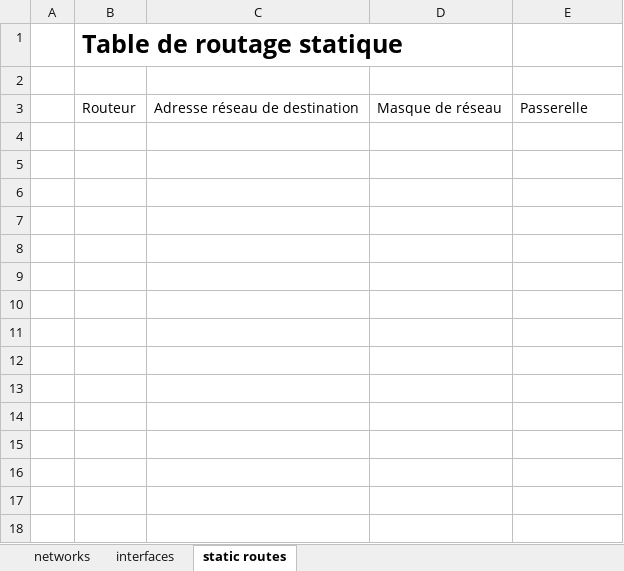
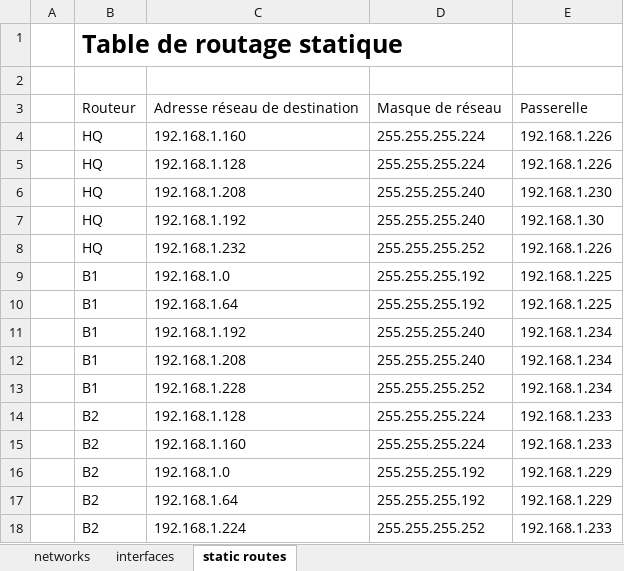
Before and after one commit to tanguy-kabore/Network-Architecture, an Excel workbook: assets/module1/network_informations.xlsx, sheet static routes, drawn as a sheet; values as stored, in another font and other column widths than the file's, no borders; table styles not drawn; the diff names each change by its address in the sheet, - before the commit and + after, or states it on an @@ line.

Commit message:
Modifiction du tableau Excel

```diff
--- a/assets/module1/network_informations.xlsx (sheet static routes)
+++ b/assets/module1/network_informations.xlsx (sheet static routes)
+row 4:  | HQ | 192.168.1.160 | 255.255.255.224 | 192.168.1.226
+row 5:  | HQ | 192.168.1.128 | 255.255.255.224 | 192.168.1.226
+row 6:  | HQ | 192.168.1.208 | 255.255.255.240 | 192.168.1.230
+row 7:  | HQ | 192.168.1.192 | 255.255.255.240 | 192.168.1.30
+row 8:  | HQ | 192.168.1.232 | 255.255.255.252 | 192.168.1.226
+row 9:  | B1 | 192.168.1.0 | 255.255.255.192 | 192.168.1.225
+row 10:  | B1 | 192.168.1.64 | 255.255.255.192 | 192.168.1.225
+row 11:  | B1 | 192.168.1.192 | 255.255.255.240 | 192.168.1.234
+row 12:  | B1 | 192.168.1.208 | 255.255.255.240 | 192.168.1.234
+row 13:  | B1 | 192.168.1.228 | 255.255.255.252 | 192.168.1.234
+row 14:  | B2 | 192.168.1.128 | 255.255.255.224 | 192.168.1.233
+row 15:  | B2 | 192.168.1.160 | 255.255.255.224 | 192.168.1.233
+row 16:  | B2 | 192.168.1.0 | 255.255.255.192 | 192.168.1.229
+row 17:  | B2 | 192.168.1.64 | 255.255.255.192 | 192.168.1.229
+row 18:  | B2 | 192.168.1.224 | 255.255.255.252 | 192.168.1.233
```
Also changed, not shown: sheet interfaces.
